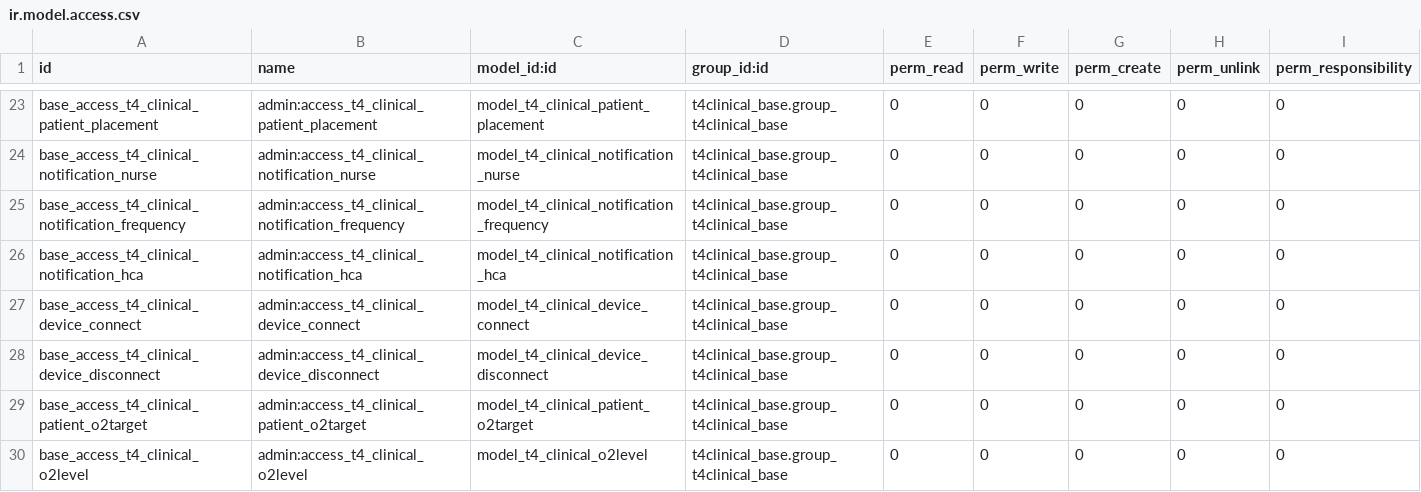
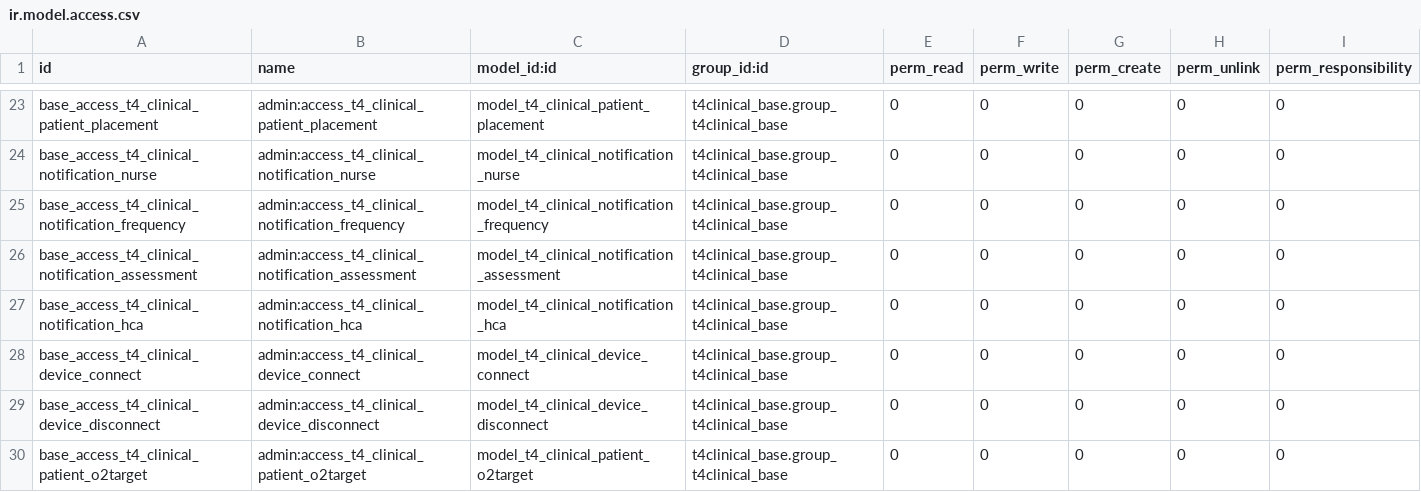
Before and after one commit to NeovaHealth/patientflow, a CSV file: t4clinical_activity_types/security/ir.model.access.csv, drawn as a sheet; only a part is shown, gaps mark what is left out; the shorter side is filled out with more unchanged rows; the diff covers the shown part only.

Commit message:
[IMP][TASK 958] Assessment notification + Notification triggering refactor

```diff
--- a/t4clinical_activity_types/security/ir.model.access.csv
+++ b/t4clinical_activity_types/security/ir.model.access.csv
@@ -25,2 +25,3 @@ base_access_t4_clinical_notification_nurse,admin:access_t4_clinical_notification
 base_access_t4_clinical_notification_frequency,admin:access_t4_clinical_notification_frequency,model_t4_clinical_notification_frequency,t4clinical_base.group_t4clinical_base,0,0,0,0,0
+base_access_t4_clinical_notification_assessment,admin:access_t4_clinical_notification_assessment,model_t4_clinical_notification_assessment,t4clinical_base.group_t4clinical_base,0,0,0,0,0
 base_access_t4_clinical_notification_hca,admin:access_t4_clinical_notification_hca,model_t4_clinical_notification_hca,t4clinical_base.group_t4clinical_base,0,0,0,0,0
```
Also changed, not shown: 7 added rows elsewhere in this file, 3 other files.
